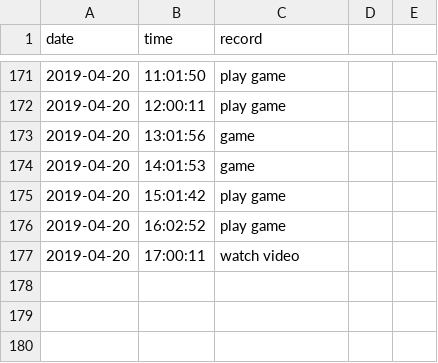
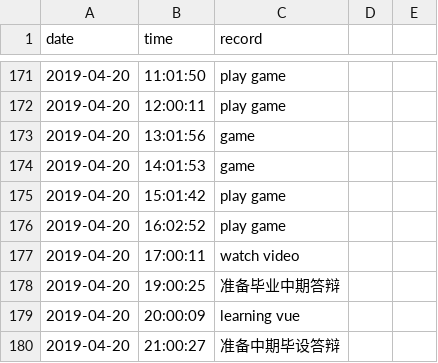
Before and after one commit to Q10Viking/HourLog, a CSV file: 2019-04-log.csv, drawn as a sheet; only a part is shown, gaps mark what is left out.

Commit message:
update at 21:03:01

```diff
--- a/2019-04-log.csv
+++ b/2019-04-log.csv
@@ -177 +177,4 @@ date,time,record
 2019-04-20,17:00:11,watch video
+2019-04-20,19:00:25,准备毕业中期答辩
+2019-04-20,20:00:09,learning vue
+2019-04-20,21:00:27,准备中期毕设答辩
```
